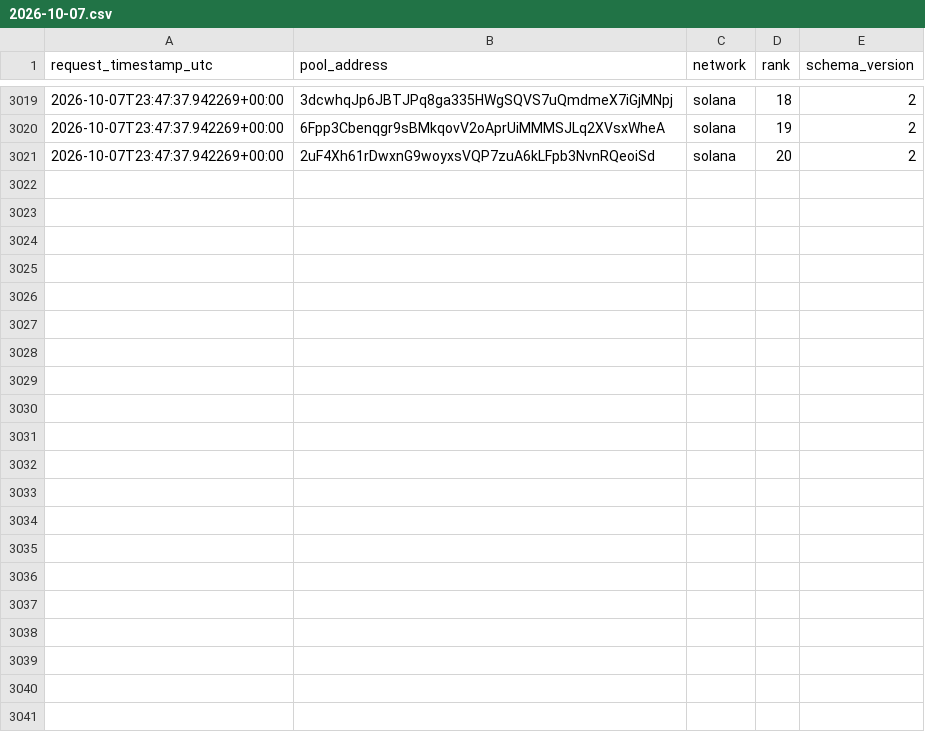
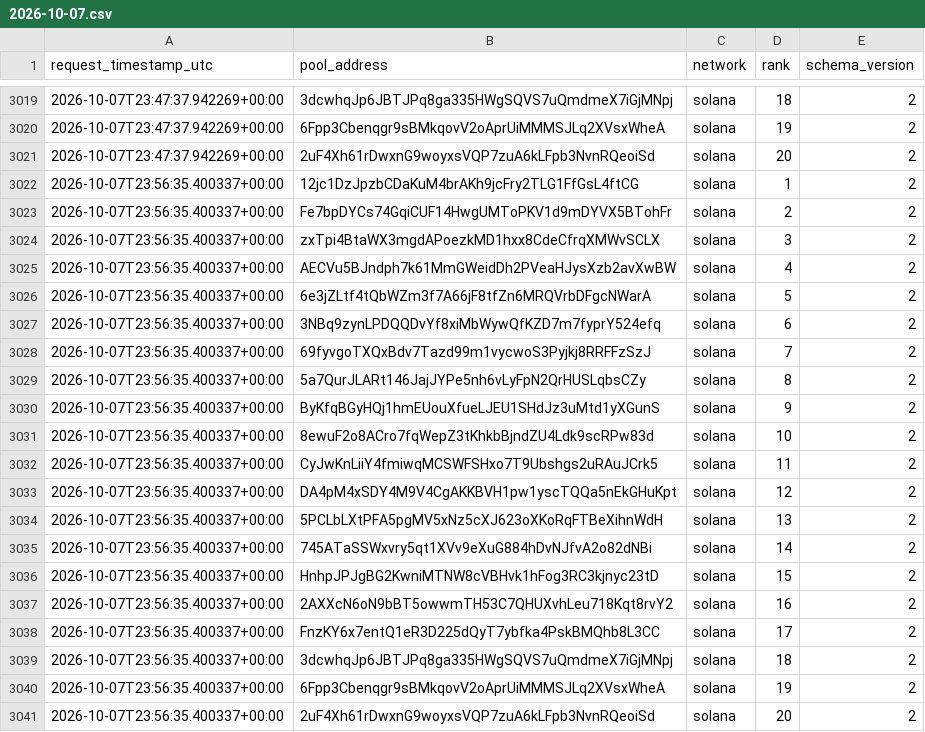
Before and after one commit to TheoooBa/Solana-Memecoin-Analysis, a CSV file: raw/trending_ranks/2026-10-07.csv, drawn as a sheet; only a part is shown, gaps mark what is left out.

```diff
--- a/raw/trending_ranks/2026-10-07.csv
+++ b/raw/trending_ranks/2026-10-07.csv
@@ -3021 +3021,21 @@ request_timestamp_utc,pool_address,network,rank,schema_version
 2026-10-07T23:47:37.942269+00:00,2uF4Xh61rDwxnG9woyxsVQP7zuA6kLFpb3NvnRQeoiSd,solana,20,2
+2026-10-07T23:56:35.400337+00:00,12jc1DzJpzbCDaKuM4brAKh9jcFry2TLG1FfGsL4ftCG,solana,1,2
+2026-10-07T23:56:35.400337+00:00,Fe7bpDYCs74GqiCUF14HwgUMToPKV1d9mDYVX5BTohFr,solana,2,2
+2026-10-07T23:56:35.400337+00:00,zxTpi4BtaWX3mgdAPoezkMD1hxx8CdeCfrqXMWvSCLX,solana,3,2
+2026-10-07T23:56:35.400337+00:00,AECVu5BJndph7k61MmGWeidDh2PVeaHJysXzb2avXwBW,solana,4,2
+2026-10-07T23:56:35.400337+00:00,6e3jZLtf4tQbWZm3f7A66jF8tfZn6MRQVrbDFgcNWarA,solana,5,2
+2026-10-07T23:56:35.400337+00:00,3NBq9zynLPDQQDvYf8xiMbWywQfKZD7m7fyprY524efq,solana,6,2
+2026-10-07T23:56:35.400337+00:00,69fyvgoTXQxBdv7Tazd99m1vycwoS3Pyjkj8RRFFzSzJ,solana,7,2
+2026-10-07T23:56:35.400337+00:00,5a7QurJLARt146JajJYPe5nh6vLyFpN2QrHUSLqbsCZy,solana,8,2
+2026-10-07T23:56:35.400337+00:00,ByKfqBGyHQj1hmEUouXfueLJEU1SHdJz3uMtd1yXGunS,solana,9,2
+2026-10-07T23:56:35.400337+00:00,8ewuF2o8ACro7fqWepZ3tKhkbBjndZU4Ldk9scRPw83d,solana,10,2
+2026-10-07T23:56:35.400337+00:00,CyJwKnLiiY4fmiwqMCSWFSHxo7T9Ubshgs2uRAuJCrk5,solana,11,2
+2026-10-07T23:56:35.400337+00:00,DA4pM4xSDY4M9V4CgAKKBVH1pw1yscTQQa5nEkGHuKpt,solana,12,2
+2026-10-07T23:56:35.400337+00:00,5PCLbLXtPFA5pgMV5xNz5cXJ623oXKoRqFTBeXihnWdH,solana,13,2
+2026-10-07T23:56:35.400337+00:00,745ATaSSWxvry5qt1XVv9eXuG884hDvNJfvA2o82dNBi,solana,14,2
+2026-10-07T23:56:35.400337+00:00,HnhpJPJgBG2KwniMTNW8cVBHvk1hFog3RC3kjnyc23tD,solana,15,2
+2026-10-07T23:56:35.400337+00:00,2AXXcN6oN9bBT5owwmTH53C7QHUXvhLeu718Kqt8rvY2,solana,16,2
+2026-10-07T23:56:35.400337+00:00,FnzKY6x7entQ1eR3D225dQyT7ybfka4PskBMQhb8L3CC,solana,17,2
+2026-10-07T23:56:35.400337+00:00,3dcwhqJp6JBTJPq8ga335HWgSQVS7uQmdmeX7iGjMNpj,solana,18,2
+2026-10-07T23:56:35.400337+00:00,6Fpp3Cbenqgr9sBMkqovV2oAprUiMMMSJLq2XVsxWheA,solana,19,2
+2026-10-07T23:56:35.400337+00:00,2uF4Xh61rDwxnG9woyxsVQP7zuA6kLFpb3NvnRQeoiSd,solana,20,2
```
Also changed, not shown: logs/runs/2026-10-07.csv, raw/new_pool_ranks/2026-10-07.csv, 4 other files.
